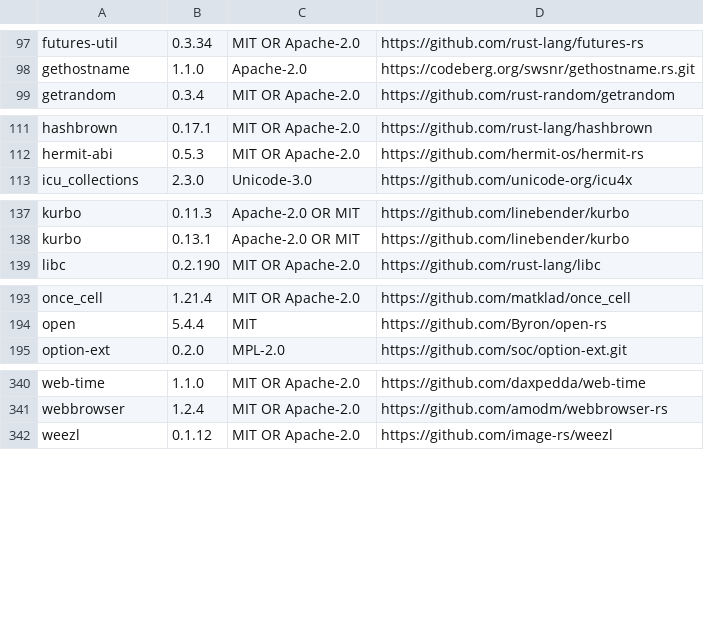
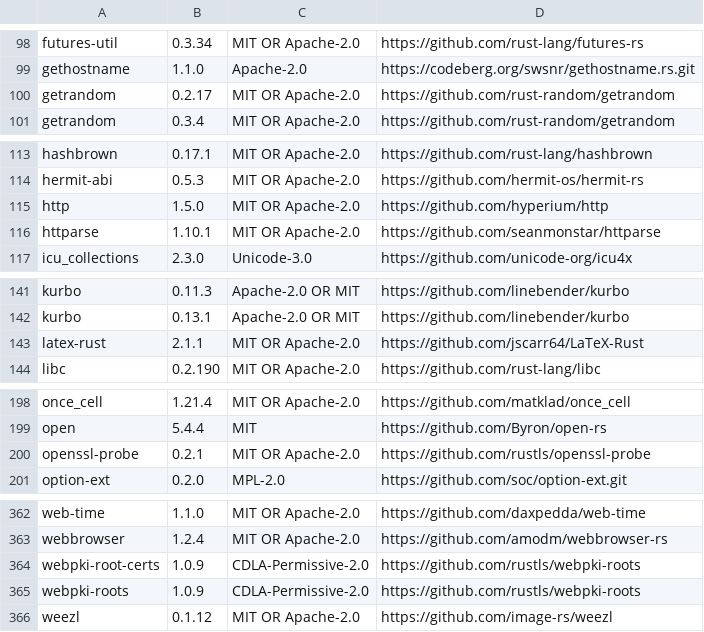
Before and after one commit to sansob/TandaiTurun, a TSV file: crates/tandaiturun/credits.tsv, drawn as a sheet; only a part is shown, gaps mark what is left out; the diff covers the shown part only.

Commit message:
Typeset LaTeX math and load internet images on request
- $…$ and $$…$$ are typeset with latex-rust (STIX Two Math): inline
  formulas sit on the text baseline, display formulas are centred, and
  both go into the PDF. Formulas that can't be typeset stay as written.
- Internet images are downloaded only after the reader allows it: a bar
  offers to show them for the document or always, placeholders can be
  clicked, and Preferences has the switch. Downloads use the system
  certificate store and proxy settings and are limited to 20 MB.
  --export-pdf takes --allow-remote-images.
- Table cells are centred vertically.
- Widget state is no longer kept between sessions: scroll positions of
  one session were applied to other documents in the next.

```diff
--- a/crates/tandaiturun/credits.tsv
+++ b/crates/tandaiturun/credits.tsv
@@ -98,2 +99,3 @@ futures-util	0.3.34	MIT OR Apache-2.0	https://github.com/rust-lang/futures-rs
 gethostname	1.1.0	Apache-2.0	https://codeberg.org/swsnr/gethostname.rs.git
+getrandom	0.2.17	MIT OR Apache-2.0	https://github.com/rust-random/getrandom
 getrandom	0.3.4	MIT OR Apache-2.0	https://github.com/rust-random/getrandom
@@ -112,2 +114,4 @@ hashbrown	0.17.1	MIT OR Apache-2.0	https://github.com/rust-lang/hashbrown
 hermit-abi	0.5.3	MIT OR Apache-2.0	https://github.com/hermit-os/hermit-rs
+http	1.5.0	MIT OR Apache-2.0	https://github.com/hyperium/http
+httparse	1.10.1	MIT OR Apache-2.0	https://github.com/seanmonstar/httparse
 icu_collections	2.3.0	Unicode-3.0	https://github.com/unicode-org/icu4x
@@ -138,2 +142,3 @@ kurbo	0.11.3	Apache-2.0 OR MIT	https://github.com/linebender/kurbo
 kurbo	0.13.1	Apache-2.0 OR MIT	https://github.com/linebender/kurbo
+latex-rust	2.1.1	MIT OR Apache-2.0	https://github.com/jscarr64/LaTeX-Rust
 libc	0.2.190	MIT OR Apache-2.0	https://github.com/rust-lang/libc
@@ -194,2 +199,3 @@ once_cell	1.21.4	MIT OR Apache-2.0	https://github.com/matklad/once_cell
 open	5.4.4	MIT	https://github.com/Byron/open-rs
+openssl-probe	0.2.1	MIT OR Apache-2.0	https://github.com/rustls/openssl-probe
 option-ext	0.2.0	MPL-2.0	https://github.com/soc/option-ext.git
@@ -341,2 +363,4 @@ web-time	1.1.0	MIT OR Apache-2.0	https://github.com/daxpedda/web-time
 webbrowser	1.2.4	MIT OR Apache-2.0	https://github.com/amodm/webbrowser-rs
+webpki-root-certs	1.0.9	CDLA-Permissive-2.0	https://github.com/rustls/webpki-roots
+webpki-roots	1.0.9	CDLA-Permissive-2.0	https://github.com/rustls/webpki-roots
 weezl	0.1.12	MIT OR Apache-2.0	https://github.com/image-rs/weezl
```
Also changed, not shown: 18 added rows elsewhere in this file, 25 other files.
